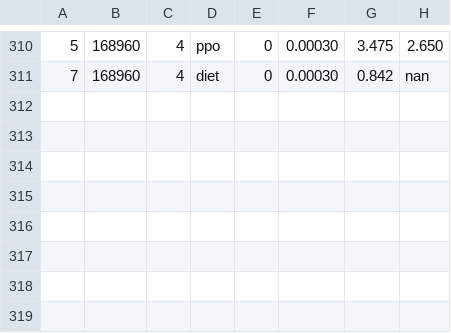
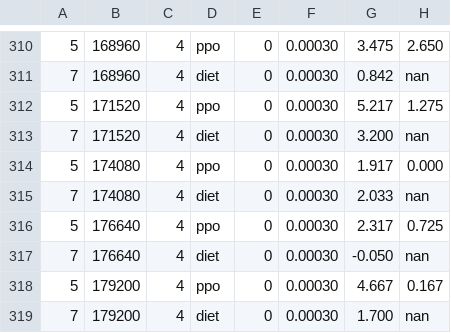
Before and after one commit to bluo42/big2-ai, a CSV file: big2/policies/evolve/progress.csv, drawn as a sheet; only a part is shown, gaps mark what is left out.

```diff
--- a/big2/policies/evolve/progress.csv
+++ b/big2/policies/evolve/progress.csv
@@ -311 +311,9 @@
 7,168960,4,diet,0,0.00030,0.842,nan
+5,171520,4,ppo,0,0.00030,5.217,1.275
+7,171520,4,diet,0,0.00030,3.200,nan
+5,174080,4,ppo,0,0.00030,1.917,0.000
+7,174080,4,diet,0,0.00030,2.033,nan
+5,176640,4,ppo,0,0.00030,2.317,0.725
+7,176640,4,diet,0,0.00030,-0.050,nan
+5,179200,4,ppo,0,0.00030,4.667,0.167
+7,179200,4,diet,0,0.00030,1.700,nan
```
Also changed, not shown: 3 other files.
